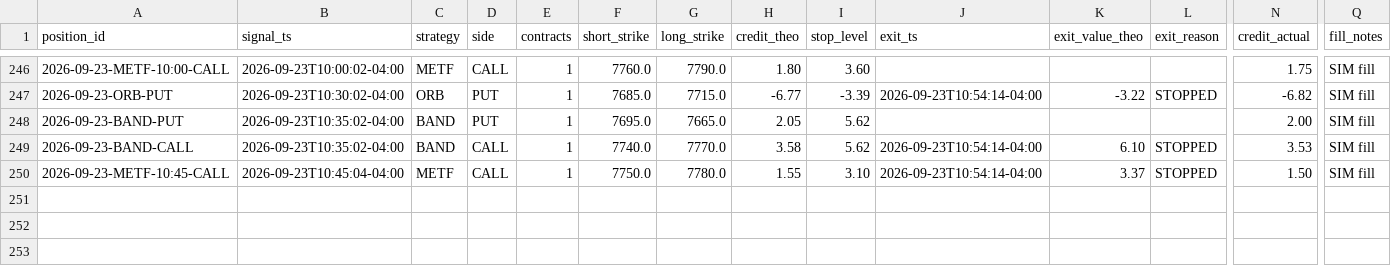
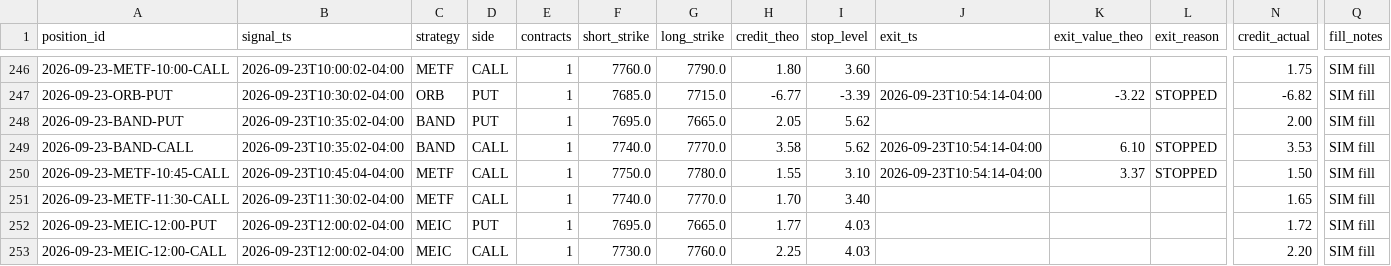
Before and after one commit to alwahedi-netizen/spx-0DTE-v1, a CSV file: data/paper/positions.csv, drawn as a sheet; only a part is shown, gaps mark what is left out; rows hold the shown columns only; the diff names each change by its address in the sheet, - before the commit and + after, or states it on an @@ line.

```diff
--- a/data/paper/positions.csv
+++ b/data/paper/positions.csv
+row 251: 2026-09-23-METF-11:30-CALL | 2026-09-23T11:30:02-04:00 | METF | CALL | 1 | 7740.0 | 7770.0 | 1.70 | 3.40 |  |  |  | 1.65 | SIM fill
+row 252: 2026-09-23-MEIC-12:00-PUT | 2026-09-23T12:00:02-04:00 | MEIC | PUT | 1 | 7695.0 | 7665.0 | 1.77 | 4.03 |  |  |  | 1.72 | SIM fill
+row 253: 2026-09-23-MEIC-12:00-CALL | 2026-09-23T12:00:02-04:00 | MEIC | CALL | 1 | 7730.0 | 7760.0 | 2.25 | 4.03 |  |  |  | 2.20 | SIM fill
```
Also changed, not shown: data/paper/signals.csv, 4 other files.
